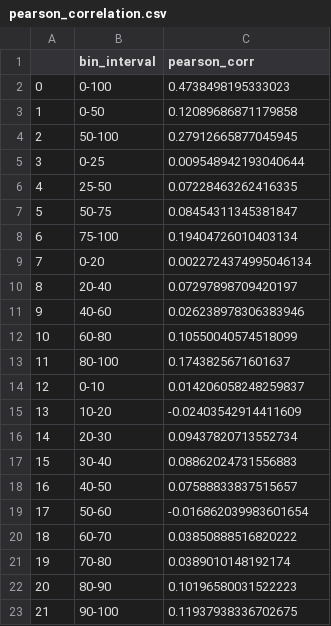
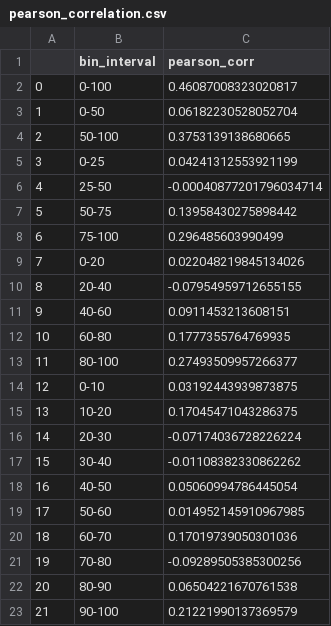
Before and after one commit to mhilmiasyrofi/evaluateASREvolve, a CSV file: output/pearson_correlation.csv, drawn as a sheet.

```diff
--- a/output/pearson_correlation.csv
+++ b/output/pearson_correlation.csv
@@ -1,23 +1,23 @@
 ,bin_interval,pearson_corr
-0,0-100,0.4738498195333023
-1,0-50,0.12089686871179858
-2,50-100,0.27912665877045945
-3,0-25,0.009548942193040644
-4,25-50,0.07228463262416335
-5,50-75,0.08454311345381847
-6,75-100,0.19404726010403134
-7,0-20,0.0022724374995046134
-8,20-40,0.07297898709420197
-9,40-60,0.026238978306383946
-10,60-80,0.10550040574518099
-11,80-100,0.1743825671601637
-12,0-10,0.014206058248259837
-13,10-20,-0.02403542914411609
-14,20-30,0.09437820713552734
-15,30-40,0.08862024731556883
-16,40-50,0.07588833837515657
-17,50-60,-0.016862039983601654
-18,60-70,0.03850888516820222
-19,70-80,0.0389010148192174
-20,80-90,0.10196580031522223
-21,90-100,0.11937938336702675
+0,0-100,0.46087008323020817
+1,0-50,0.06182230528052704
+2,50-100,0.3753139138680665
+3,0-25,0.04241312553921199
+4,25-50,-0.00040877201796034714
+5,50-75,0.13958430275898442
+6,75-100,0.296485603990499
+7,0-20,0.022048219845134026
+8,20-40,-0.07954959712655155
+9,40-60,0.0911453213608151
+10,60-80,0.1777355764769935
+11,80-100,0.27493509957266377
+12,0-10,0.03192443939873875
+13,10-20,0.17045471043286375
+14,20-30,-0.07174036728226224
+15,30-40,-0.01108382330862262
+16,40-50,0.05060994786445054
+17,50-60,0.014952145910967985
+18,60-70,0.17019739050301036
+19,70-80,-0.09289505385300256
+20,80-90,0.06504221670761538
+21,90-100,0.21221990137369579
```
Also changed, not shown: 7 other files.
